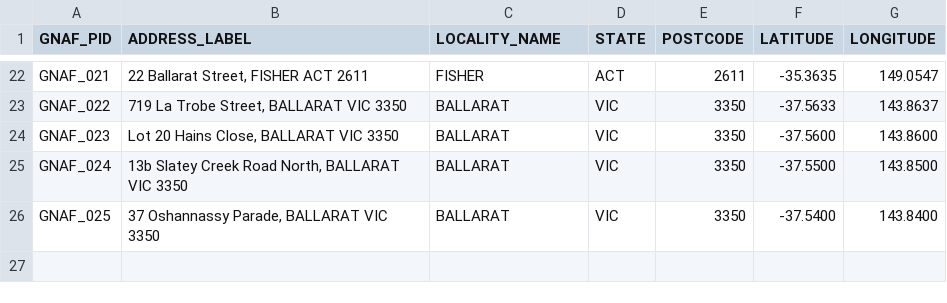
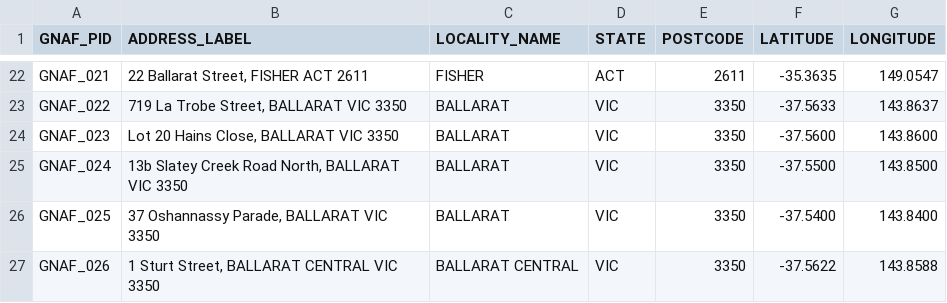
Before and after one commit to thepont/mcp-aus-propery, a CSV file: data/gnaf.csv, drawn as a sheet; only a part is shown, gaps mark what is left out; the diff names each change by its address in the sheet, - before the commit and + after, or states it on an @@ line.

Commit message:
feat: implement get_suburb_trends tool with Domain and Your Investment Property data

```diff
--- a/data/gnaf.csv
+++ b/data/gnaf.csv
+row 27: GNAF_026 | 1 Sturt Street, BALLARAT CENTRAL VIC 3350 | BALLARAT CENTRAL | VIC | 3350 | -37.5622 | 143.8588
```
Also changed, not shown: 10 other files.
